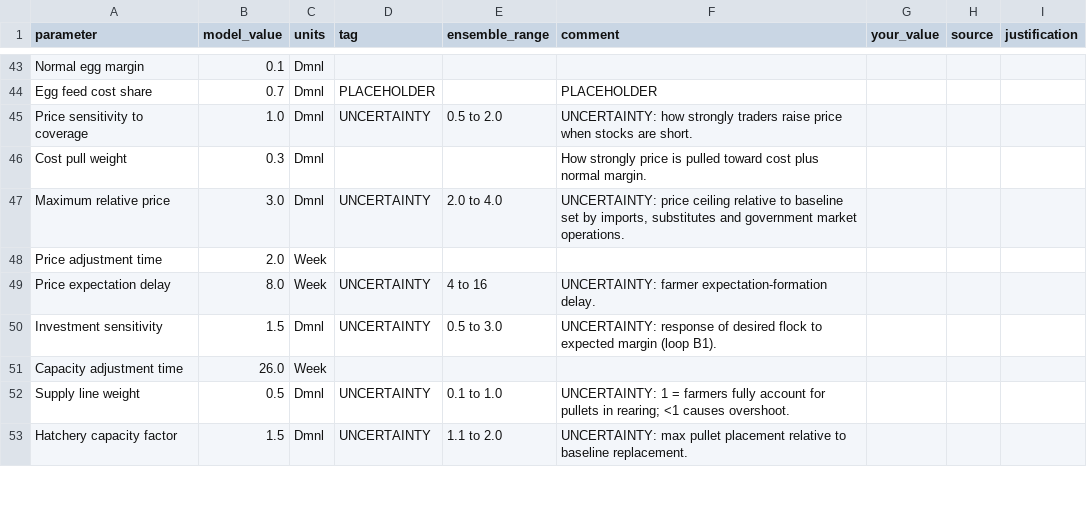
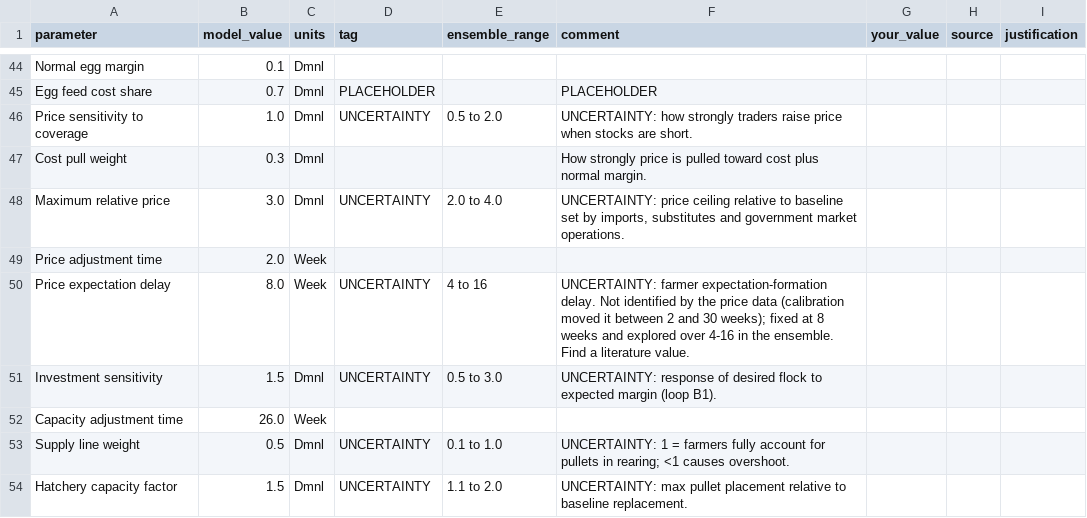
Before and after one commit to Daniel766hi/kaggle-compe, a CSV file: paper/model/data/parameter_sheet.csv, drawn as a sheet; only a part is shown, gaps mark what is left out; the diff covers the shown part only.

```diff
--- a/paper/model/data/parameter_sheet.csv
+++ b/paper/model/data/parameter_sheet.csv
@@ -48,3 +49,3 @@ Maximum relative price,3.0,Dmnl,UNCERTAINTY,2.0 to 4.0,"UNCERTAINTY: price ceili
 Price adjustment time,2.0,Week,,,,,,
-Price expectation delay,8.0,Week,UNCERTAINTY,4 to 16,UNCERTAINTY: farmer expectation-formation delay.,,,
+Price expectation delay,8.0,Week,UNCERTAINTY,4 to 16,UNCERTAINTY: farmer expectation-formation delay. Not identified by the price data (calibration moved it between 2 and 30 weeks); fixed at 8 weeks and explored over 4-16 in the ensemble. Find a literature value.,,,
 Investment sensitivity,1.5,Dmnl,UNCERTAINTY,0.5 to 3.0,UNCERTAINTY: response of desired flock to expected margin (loop B1).,,,
```
Also changed, not shown: 2 added rows, 1 removed row and 26 edited cells elsewhere in this file, paper/model/outputs_demo/baseline_timeseries.csv, paper/model/outputs_demo/sd_oat_sensitivity.csv, 36 other files.
